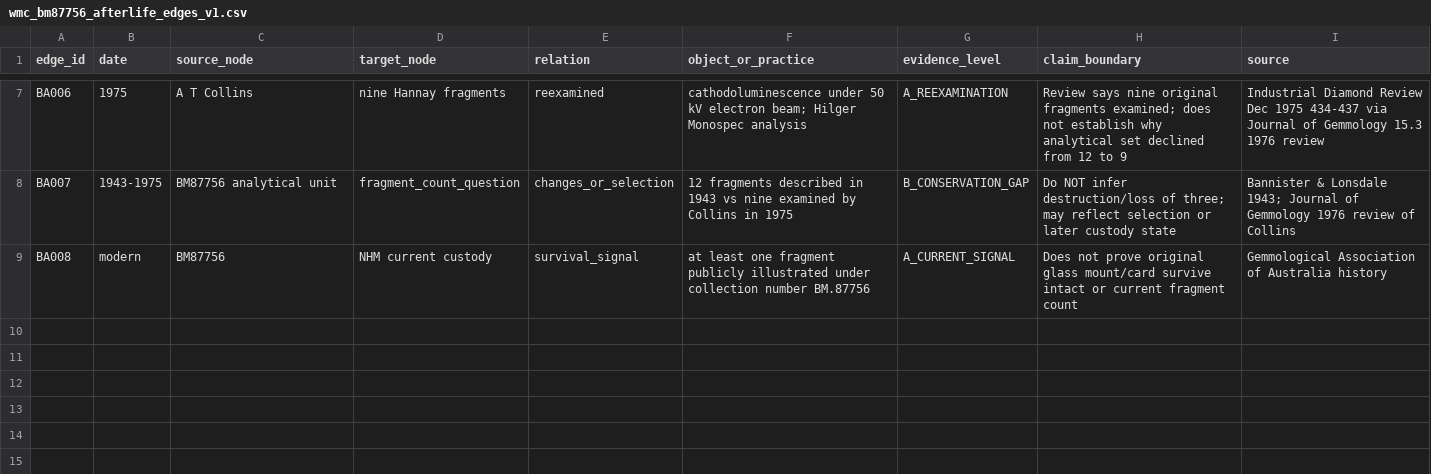
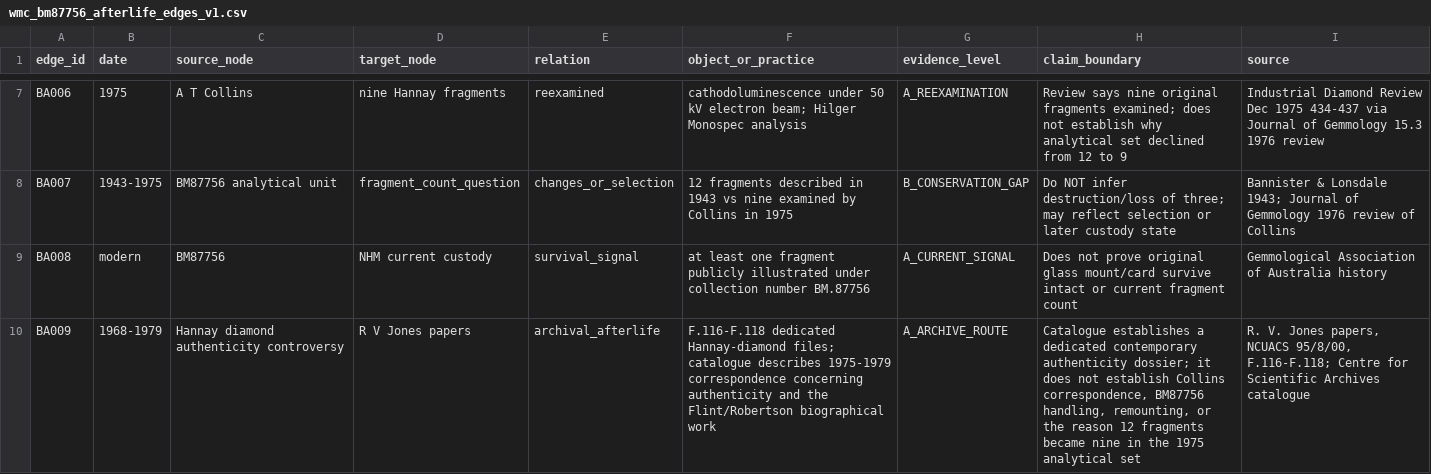
Before and after one commit to zhhos98-cell/slides_history_microscopy, a CSV file: data/analysis/wmc_bm87756_afterlife_edges_v1.csv, drawn as a sheet; only a part is shown, gaps mark what is left out.

Commit message:
Add Jones archive route to BM87756 afterlife ledger

```diff
--- a/data/analysis/wmc_bm87756_afterlife_edges_v1.csv
+++ b/data/analysis/wmc_bm87756_afterlife_edges_v1.csv
@@ -9 +9,2 @@ BA007,1943-1975,BM87756 analytical unit,fragment_count_question,changes_or_selec
 BA008,modern,BM87756,NHM current custody,survival_signal,"at least one fragment publicly illustrated under collection number BM.87756",A_CURRENT_SIGNAL,"Does not prove original glass mount/card survive intact or current fragment count",Gemmological Association of Australia history
+BA009,1968-1979,Hannay diamond authenticity controversy,R V Jones papers,archival_afterlife,"F.116-F.118 dedicated Hannay-diamond files; catalogue describes 1975-1979 correspondence concerning authenticity and the Flint/Robertson biographical work",A_ARCHIVE_ROUTE,"Catalogue establishes a dedicated contemporary authenticity dossier; it does not establish Collins correspondence, BM87756 handling, remounting, or the reason 12 fragments became nine in the 1975 analytical set","R. V. Jones papers, NCUACS 95/8/00, F.116-F.118; Centre for Scientific Archives catalogue"
```
